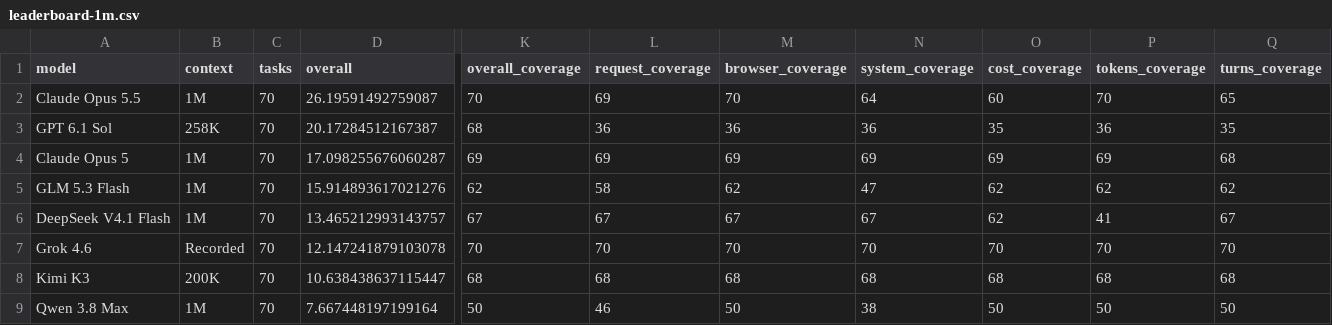
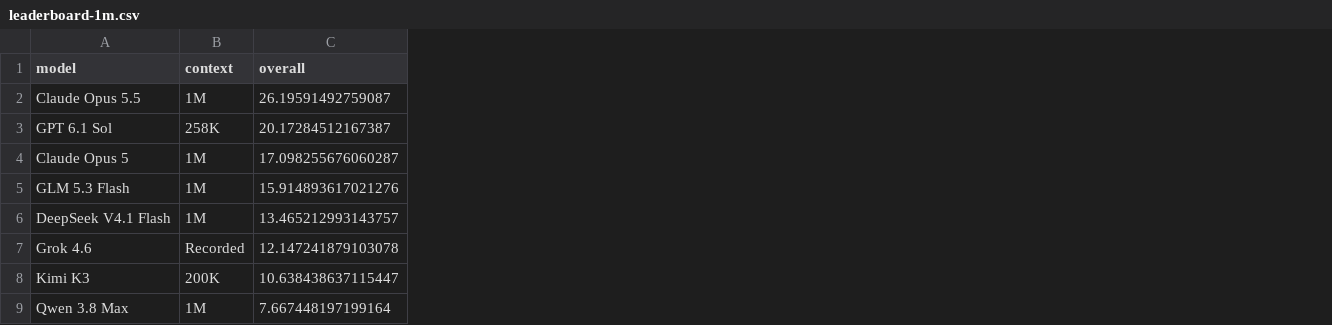
Before and after one commit to WebsiteBench/websitebench.github.io, a CSV file: data/leaderboard-1m.csv, drawn as a sheet; only a part is shown, gaps mark what is left out; the diff names each change by its address in the sheet, - before the commit and + after, or states it on an @@ line.

Commit message:
Publish the 70-task WebsiteBench site

```diff
--- a/data/leaderboard-1m.csv
+++ b/data/leaderboard-1m.csv
-column C (tasks), rows 2-9: all 70
-column K (overall_coverage), rows 2-9: 70 | 68 | 69 | 62 | 67 | 70 | 68 | 50
-column L (request_coverage), rows 2-9: 69 | 36 | 69 | 58 | 67 | 70 | 68 | 46
-column M (browser_coverage), rows 2-9: 70 | 36 | 69 | 62 | 67 | 70 | 68 | 50
-column N (system_coverage), rows 2-9: 64 | 36 | 69 | 47 | 67 | 70 | 68 | 38
-column O (cost_coverage), rows 2-9: 60 | 35 | 69 | 62 | 62 | 70 | 68 | 50
-column P (tokens_coverage), rows 2-9: 70 | 36 | 69 | 62 | 41 | 70 | 68 | 50
-column Q (turns_coverage), rows 2-9: 65 | 35 | 68 | 62 | 67 | 70 | 68 | 50
```
Also changed, not shown: data/leaderboard-200k.csv, data/leaderboard-overview.csv, 27 other files.
